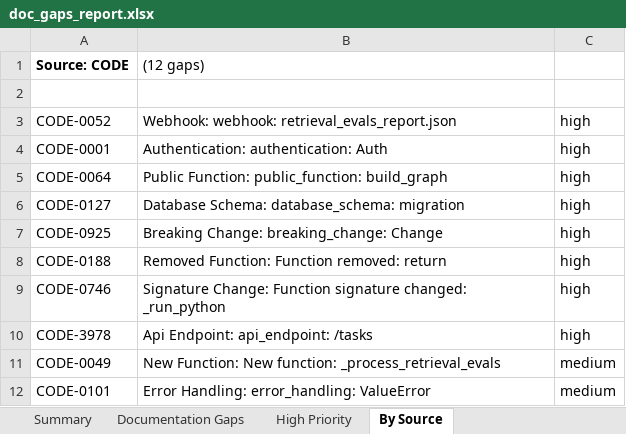
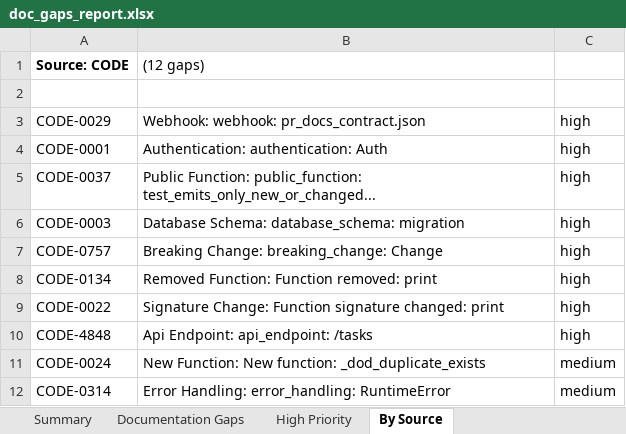
Before and after one commit to YevheniiaDolska/automated-docs-pipeline, an Excel workbook: reports/doc_gaps_report.xlsx, sheet By Source, drawn as a sheet; values as stored, in another font and other column widths than the file's, no borders; the diff names each change by its address in the sheet, - before the commit and + after, or states it on an @@ line.

```diff
--- a/reports/doc_gaps_report.xlsx (sheet By Source)
+++ b/reports/doc_gaps_report.xlsx (sheet By Source)
-A3 (Source: CODE): CODE-0052
+A3 (Source: CODE): CODE-0029
-B3 ((12 gaps)): Webhook: webhook: retrieval_evals_report.json
+B3 ((12 gaps)): Webhook: webhook: pr_docs_contract.json
-A5 (Source: CODE): CODE-0064
+A5 (Source: CODE): CODE-0037
-B5 ((12 gaps)): …Function: public_function: build_graph
+B5 ((12 gaps)): …Function: public_function: test_emits_only_new_or_changed...
-A6 (Source: CODE): CODE-0127
+A6 (Source: CODE): CODE-0003
-A7 (Source: CODE): CODE-0925
+A7 (Source: CODE): CODE-0757
-A8 (Source: CODE): CODE-0188
+A8 (Source: CODE): CODE-0134
-B8 ((12 gaps)): Removed Function: Function removed: return
+B8 ((12 gaps)): Removed Function: Function removed: print
-A9 (Source: CODE): CODE-0746
+A9 (Source: CODE): CODE-0022
-B9 ((12 gaps)): …signature changed: _run_python
+B9 ((12 gaps)): …signature changed: print
-A10 (Source: CODE): CODE-3978
+A10 (Source: CODE): CODE-4848
-A11 (Source: CODE): CODE-0049
+A11 (Source: CODE): CODE-0024
-B11 ((12 gaps)): …New function: _process_retrieval_evals
+B11 ((12 gaps)): …New function: _dod_duplicate_exists
-A12 (Source: CODE): CODE-0101
+A12 (Source: CODE): CODE-0314
-B12 ((12 gaps)): Error Handling: error_handling: ValueError
+B12 ((12 gaps)): Error Handling: error_handling: RuntimeError
```
Also changed, not shown: sheet Documentation Gaps, sheet High Priority, sheet Summary, 14 other files.
